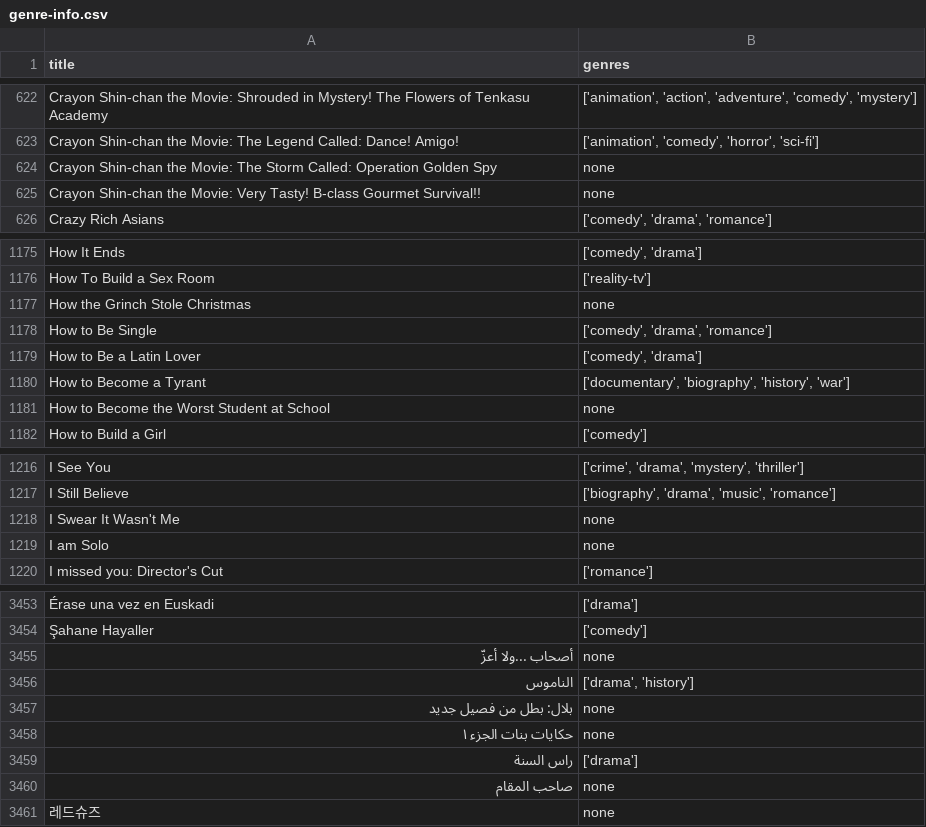
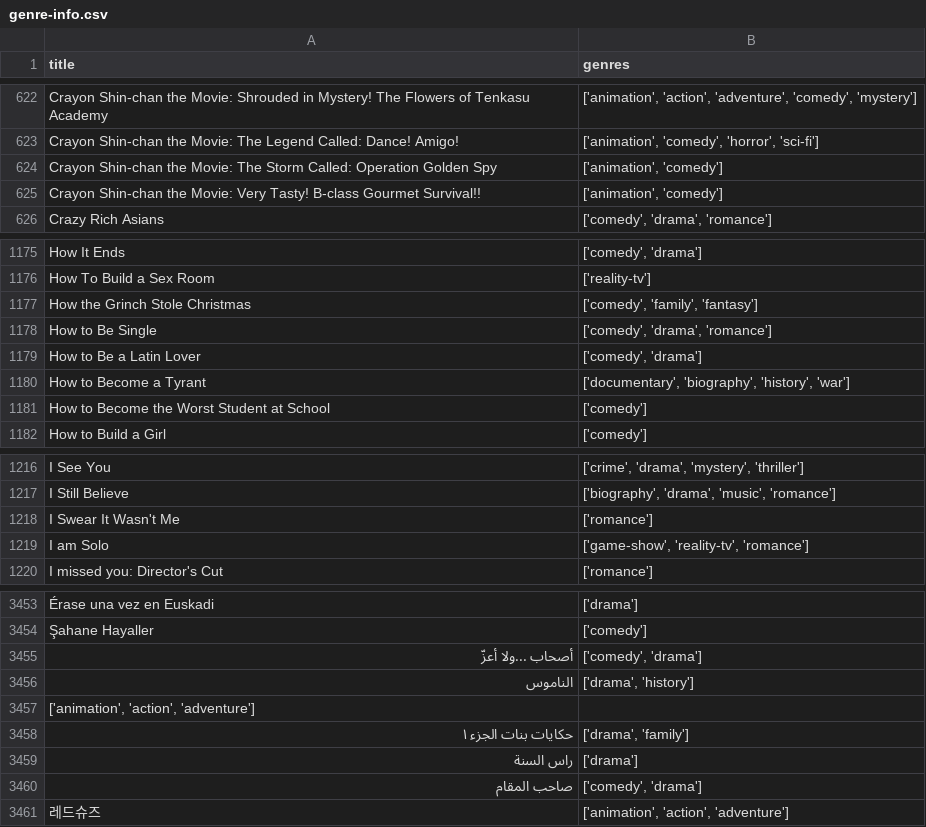
Before and after one commit to Mesathus/C964_Final, a CSV file: excel files/genre-info.csv, drawn as a sheet; only a part is shown, gaps mark what is left out; removed rows and columns are numbered as before the commit, all else as after; the diff covers the shown part only; the diff names each change by its address in the sheet, - before the commit and + after, or states it on an @@ line.

Commit message:
Genre column transformation in recommender method tested

```diff
--- a/excel files/genre-info.csv
+++ b/excel files/genre-info.csv
-B624:B625 (genres): none
+B624:B625 (genres): ['animation', 'comedy']
-B1177 (genres): none
+B1177 (genres): ['comedy', 'family', 'fantasy']
-B1181 (genres): none
+B1181 (genres): ['comedy']
-B1218 (genres): none
+B1218 (genres): ['romance']
-B1219 (genres): none
+B1219 (genres): ['game-show', 'reality-tv', 'romance']
-B3455 (genres): none
+B3455 (genres): ['comedy', 'drama']
-row 3457: بلال: بطل من فصيل جديد | none
+row 3457: ['animation', 'action', 'adventure']
-B3458 (genres): none
+B3458 (genres): ['drama', 'family']
-B3460 (genres): none
+B3460 (genres): ['comedy', 'drama']
-B3461 (genres): none
+B3461 (genres): ['animation', 'action', 'adventure']
```
Also changed, not shown: 45 edited cells elsewhere in this file, 3 other files.
